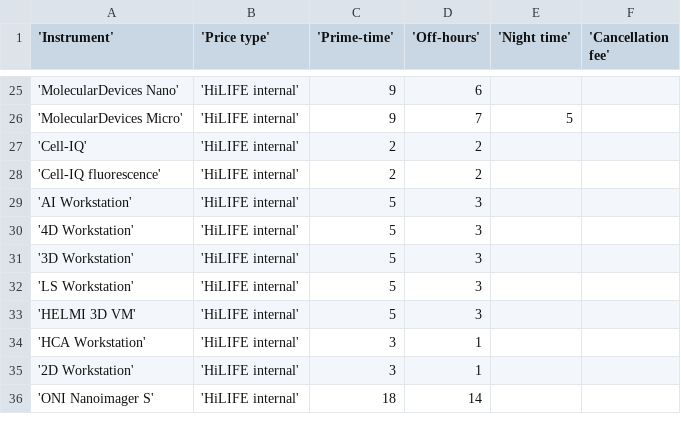
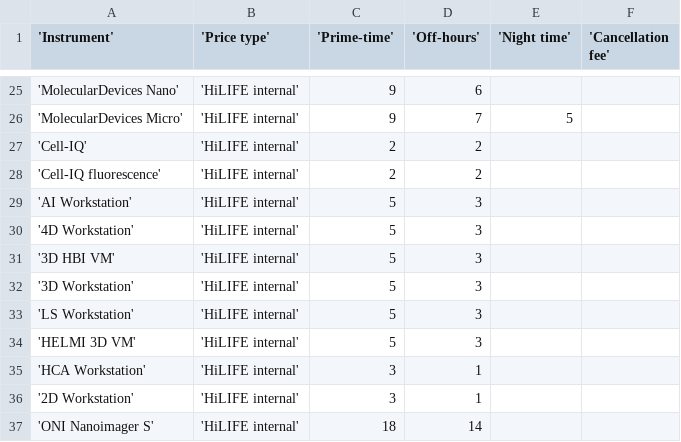
Before and after one commit to UH-LMU/Open_IRIS_tools, a CSV file: price_list_lmu.csv, drawn as a sheet; only a part is shown, gaps mark what is left out; the diff names each change by its address in the sheet, - before the commit and + after, or states it on an @@ line.

Commit message:
Update price_list_lmu.csv

```diff
--- a/price_list_lmu.csv
+++ b/price_list_lmu.csv
+row 31: '3D HBI VM' | 'HiLIFE internal' | 5 | 3
```
